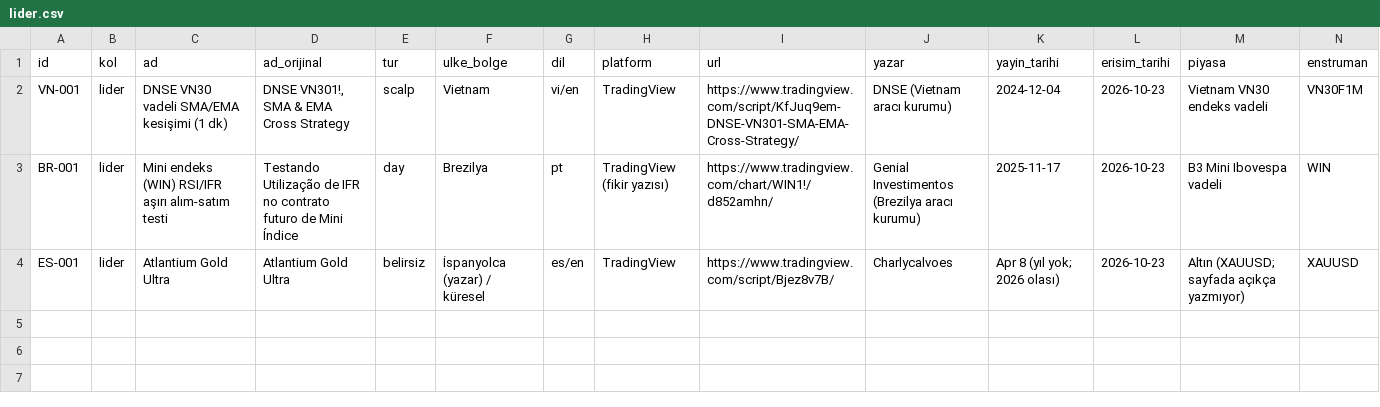
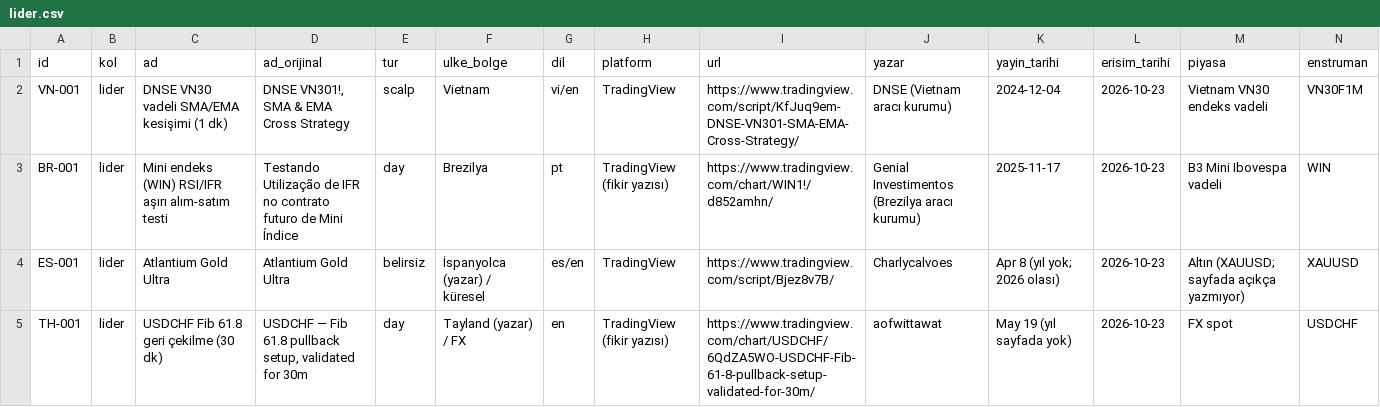
Before and after one commit to sselimgenc-oss/sg-arge, a CSV file: arastirma/lider.csv, drawn as a sheet; only a part is shown; rows hold the shown columns only; the diff names each change by its address in the sheet, - before the commit and + after, or states it on an @@ line.

```diff
--- a/arastirma/lider.csv
+++ b/arastirma/lider.csv
+row 5: TH-001 | lider | USDCHF Fib 61.8 geri çekilme (30 dk) | USDCHF — Fib 61.8 pullback setup, validated for 30m | day | Tayland (yazar) / FX | en | TradingView (fikir yazısı) | https://www.tradingview.com/chart/USDCHF/6QdZA5WO-USDCHF-Fib-61-8-pullback-setup-validated-for-30m/ | aofwittawat | May 19 (yıl sayfada yok) | 2026-10-23 | FX spot | USDCHF
```
Also changed, not shown: 1 other file.
